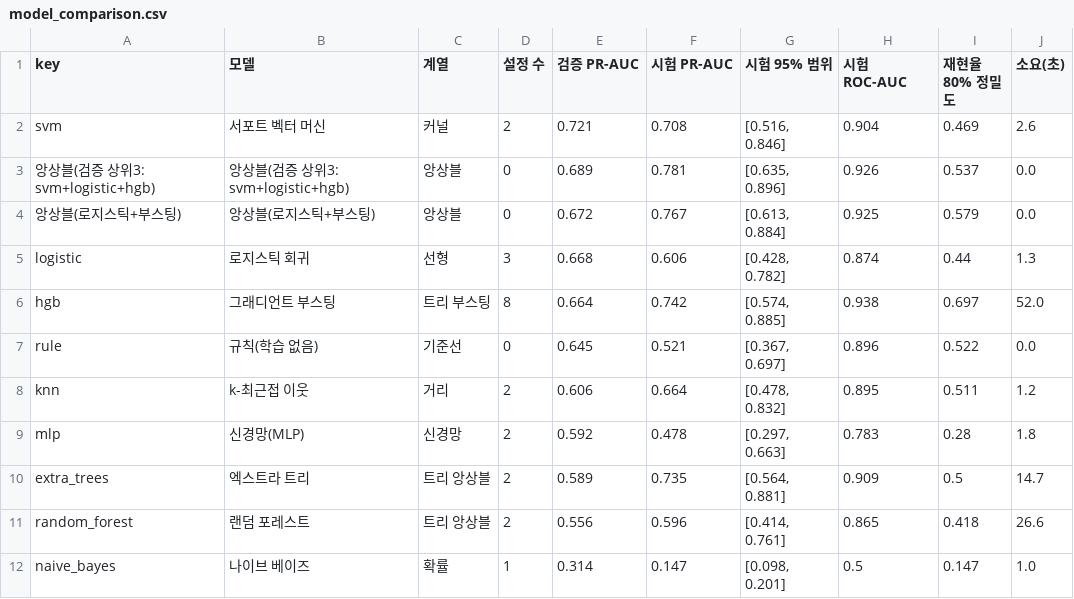
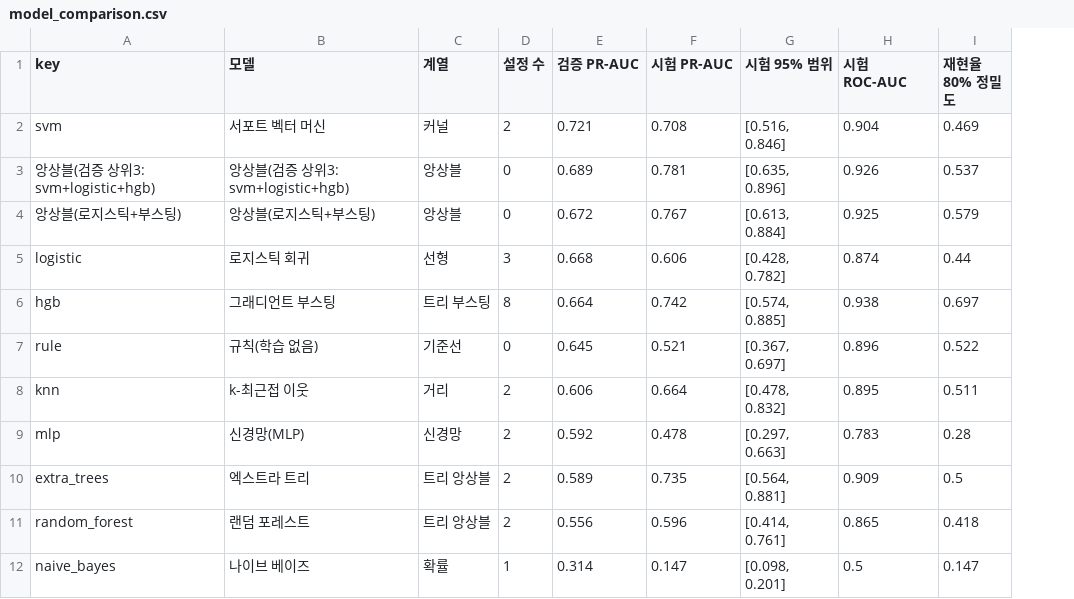
Before and after one commit to eorua/planties, a CSV file: outputs/model_comparison.csv, drawn as a sheet; the diff names each change by its address in the sheet, - before the commit and + after, or states it on an @@ line.

```diff
--- a/outputs/model_comparison.csv
+++ b/outputs/model_comparison.csv
-column J (소요(초)), rows 2-12: 2.6 | 0.0 | 0.0 | 1.3 | 52.0 | 0.0 | 1.2 | 1.8 | 14.7 | 26.6 | 1.0
```
Also changed, not shown: data/MANIFEST.csv, outputs/test_predictions.csv, 14 other files.
